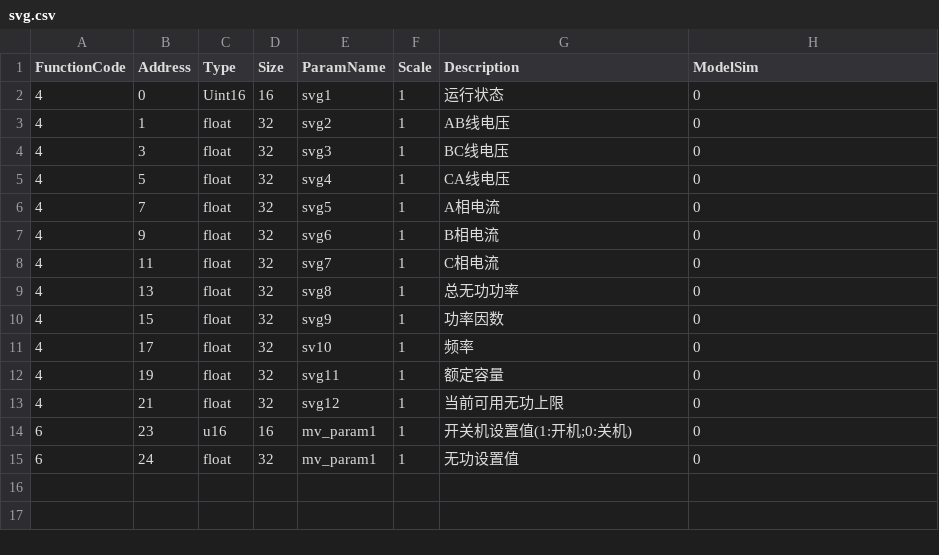
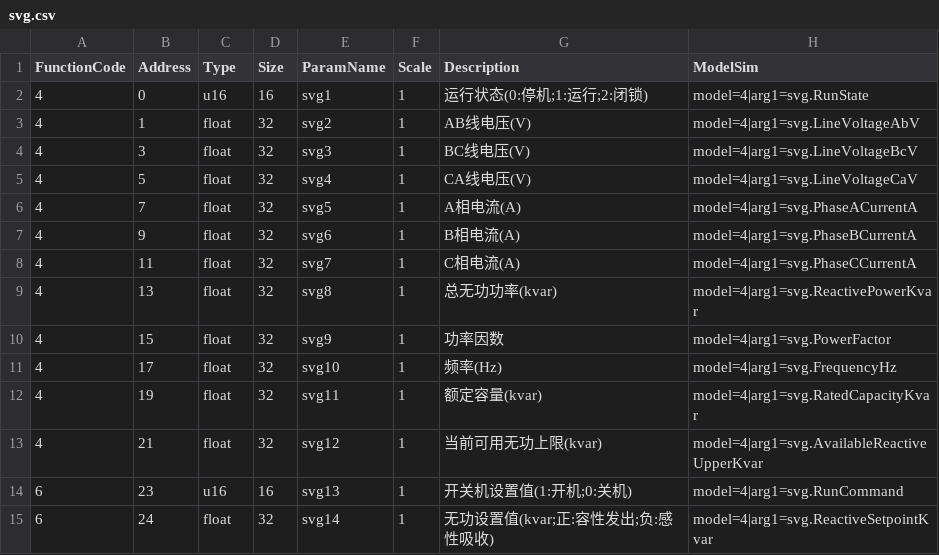
Before and after one commit to lonelysyp123/ems-simulator, a CSV file: pointmaps/models/svg/standard/svg.csv, drawn as a sheet.

```diff
--- a/pointmaps/models/svg/standard/svg.csv
+++ b/pointmaps/models/svg/standard/svg.csv
@@ -1,15 +1,15 @@
 FunctionCode,Address,Type,Size,ParamName,Scale,Description,ModelSim
-4,0,Uint16,16,svg1,1,运行状态,0
-4,1,float,32,svg2,1,AB线电压,0
-4,3,float,32,svg3,1,BC线电压,0
-4,5,float,32,svg4,1,CA线电压,0
-4,7,float,32,svg5,1,A相电流,0
-4,9,float,32,svg6,1,B相电流,0
-4,11,float,32,svg7,1,C相电流,0
-4,13,float,32,svg8,1,总无功功率,0
-4,15,float,32,svg9,1,功率因数,0
-4,17,float,32,sv10,1,频率,0
-4,19,float,32,svg11,1,额定容量,0
-4,21,float,32,svg12,1,当前可用无功上限,0
-6,23,u16,16,mv_param1,1,开关机设置值(1:开机;0:关机),0
-6,24,float,32,mv_param1,1,无功设置值,0
+4,0,u16,16,svg1,1,运行状态(0:停机;1:运行;2:闭锁),model=4|arg1=svg.RunState
+4,1,float,32,svg2,1,AB线电压(V),model=4|arg1=svg.LineVoltageAbV
+4,3,float,32,svg3,1,BC线电压(V),model=4|arg1=svg.LineVoltageBcV
+4,5,float,32,svg4,1,CA线电压(V),model=4|arg1=svg.LineVoltageCaV
+4,7,float,32,svg5,1,A相电流(A),model=4|arg1=svg.PhaseACurrentA
+4,9,float,32,svg6,1,B相电流(A),model=4|arg1=svg.PhaseBCurrentA
+4,11,float,32,svg7,1,C相电流(A),model=4|arg1=svg.PhaseCCurrentA
+4,13,float,32,svg8,1,总无功功率(kvar),model=4|arg1=svg.ReactivePowerKvar
+4,15,float,32,svg9,1,功率因数,model=4|arg1=svg.PowerFactor
+4,17,float,32,svg10,1,频率(Hz),model=4|arg1=svg.FrequencyHz
+4,19,float,32,svg11,1,额定容量(kvar),model=4|arg1=svg.RatedCapacityKvar
+4,21,float,32,svg12,1,当前可用无功上限(kvar),model=4|arg1=svg.AvailableReactiveUpperKvar
+6,23,u16,16,svg13,1,开关机设置值(1:开机;0:关机),model=4|arg1=svg.RunCommand
+6,24,float,32,svg14,1,无功设置值(kvar;正:容性发出;负:感性吸收),model=4|arg1=svg.ReactiveSetpointKvar
```
Also changed, not shown: 29 other files.
